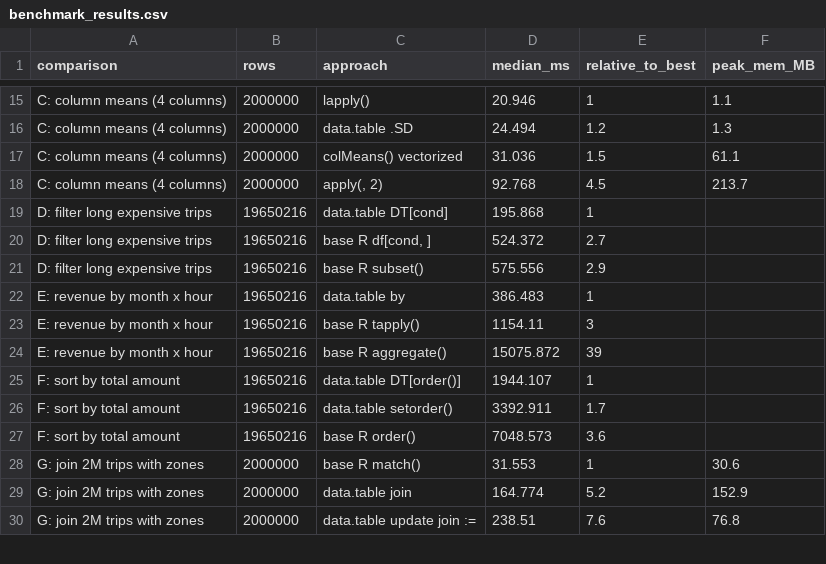
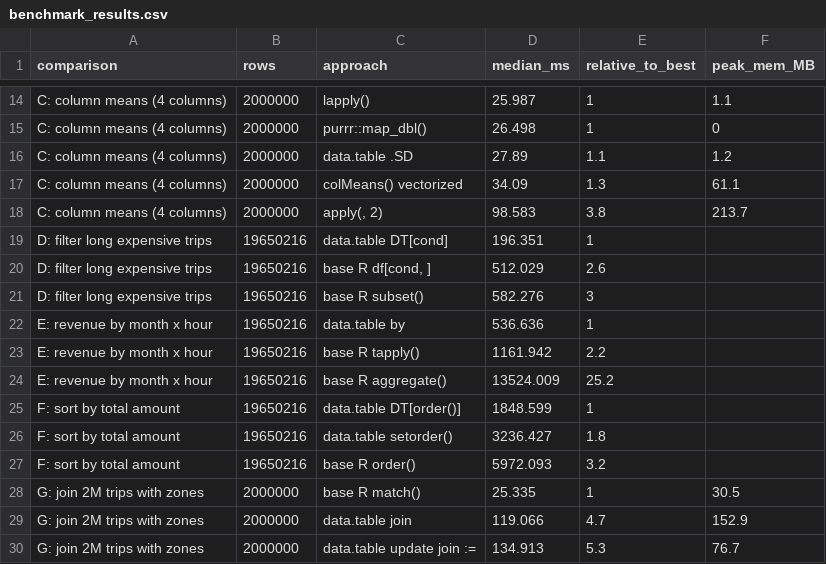
Before and after one commit to Swaroop192005/R-Prog-Project, a CSV file: outputs/benchmark_results.csv, drawn as a sheet; only a part is shown, gaps mark what is left out; addresses are those after the commit; the diff covers the shown part only; the diff names each change by its address in the sheet, - before the commit and + after, or states it on an @@ line.

```diff
--- a/outputs/benchmark_results.csv
+++ b/outputs/benchmark_results.csv
-D14 (median_ms): 20.946
+D14 (median_ms): 25.987
+row 15: C: column means (4 columns) | 2000000 | purrr::map_dbl() | 26.498 | 1 | 0
-D16 (median_ms): 24.494
+D16 (median_ms): 27.89
-E16 (relative_to_best): 1.2
+E16 (relative_to_best): 1.1
-F16 (peak_mem_MB): 1.3
+F16 (peak_mem_MB): 1.2
-D17 (median_ms): 31.036
+D17 (median_ms): 34.09
-E17 (relative_to_best): 1.5
+E17 (relative_to_best): 1.3
-D18 (median_ms): 92.768
+D18 (median_ms): 98.583
-E18 (relative_to_best): 4.5
+E18 (relative_to_best): 3.8
-D19 (median_ms): 195.868
+D19 (median_ms): 196.351
-D20 (median_ms): 524.372
+D20 (median_ms): 512.029
-E20 (relative_to_best): 2.7
+E20 (relative_to_best): 2.6
-D21 (median_ms): 575.556
+D21 (median_ms): 582.276
-E21 (relative_to_best): 2.9
+E21 (relative_to_best): 3
-D22 (median_ms): 386.483
+D22 (median_ms): 536.636
-D23 (median_ms): 1154.11
+D23 (median_ms): 1161.942
-E23 (relative_to_best): 3
+E23 (relative_to_best): 2.2
-D24 (median_ms): 15075.872
+D24 (median_ms): 13524.009
-E24 (relative_to_best): 39
+E24 (relative_to_best): 25.2
-D25 (median_ms): 1944.107
+D25 (median_ms): 1848.599
-D26 (median_ms): 3392.911
+D26 (median_ms): 3236.427
-E26 (relative_to_best): 1.7
+E26 (relative_to_best): 1.8
-D27 (median_ms): 7048.573
+D27 (median_ms): 5972.093
-E27 (relative_to_best): 3.6
+E27 (relative_to_best): 3.2
-D28 (median_ms): 31.553
+D28 (median_ms): 25.335
-F28 (peak_mem_MB): 30.6
+F28 (peak_mem_MB): 30.5
-D29 (median_ms): 164.774
+D29 (median_ms): 119.066
-E29 (relative_to_best): 5.2
+E29 (relative_to_best): 4.7
-D30 (median_ms): 238.51
+D30 (median_ms): 134.913
-E30 (relative_to_best): 7.6
+E30 (relative_to_best): 5.3
-F30 (peak_mem_MB): 76.8
+F30 (peak_mem_MB): 76.7
```
Also changed, not shown: 1 added row, 2 removed rows and 37 edited cells elsewhere in this file, 12 other files.
